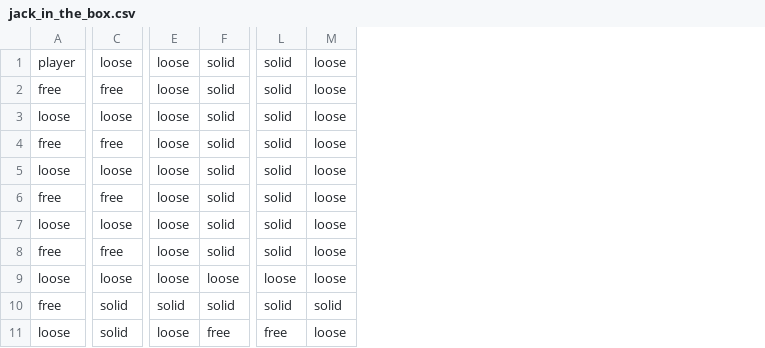
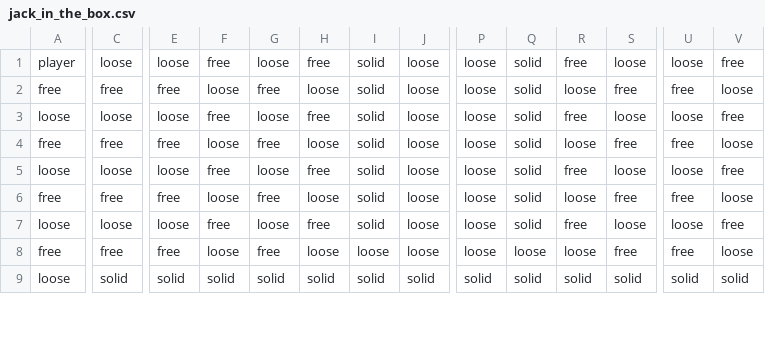
Before and after one commit to benediktibk/bomberman, a CSV file: resources/levels/jack_in_the_box.csv, drawn as a sheet; only a part is shown, gaps mark what is left out; removed rows and columns are numbered as before the commit, all else as after; rows hold the shown columns only; the diff covers the shown part only; the diff names each change by its address in the sheet, - before the commit and + after, or states it on an @@ line.

Commit message:
add level jack in the box v2

```diff
--- a/resources/levels/jack_in_the_box.csv
+++ b/resources/levels/jack_in_the_box.csv
+column F, rows 1-9: free | loose | free | loose | free | loose | free | loose | solid
+column G, rows 1-9: loose | free | loose | free | loose | free | loose | free | solid
+column H, rows 1-9: free | loose | free | loose | free | loose | free | loose | solid
+column J, rows 1-9: loose | loose | loose | loose | loose | loose | loose | loose | solid
+column P, rows 1-9: loose | loose | loose | loose | loose | loose | loose | loose | solid
+column R, rows 1-9: free | loose | free | loose | free | loose | free | loose | solid
+column U, rows 1-9: loose | free | loose | free | loose | free | loose | free | solid
+column V, rows 1-9: free | loose | free | loose | free | loose | free | loose | solid
-E2: loose
+E2: free
-S2: loose
+S2: free
-E4: loose
+E4: free
-S4: loose
+S4: free
-E6: loose
+E6: free
-S6: loose
+S6: free
-E8: loose
+E8: free
-I8: solid
+I8: loose
-Q8: solid
+Q8: loose
-S8: loose
+S8: free
-C9: loose
+C9: solid
-E9: loose
+E9: solid
-I9: loose
+I9: solid
-Q9: loose
+Q9: solid
-S9: loose
+S9: solid
-row 10: free | solid | solid | solid | solid | solid
-row 11: loose | solid | loose | free | free | loose
```
Also changed, not shown: 2 added rows and 43 edited cells elsewhere in this file, resources/levels/levellist.csv.
